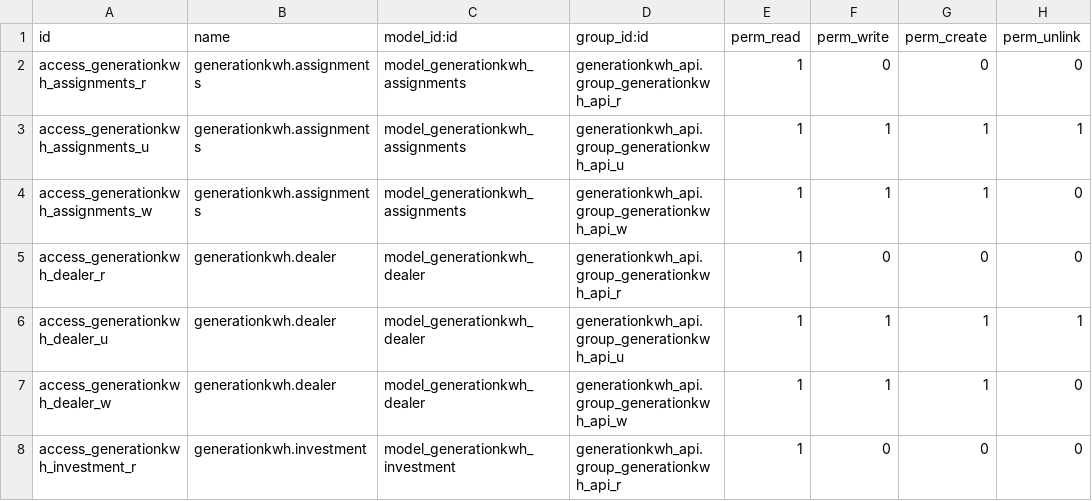
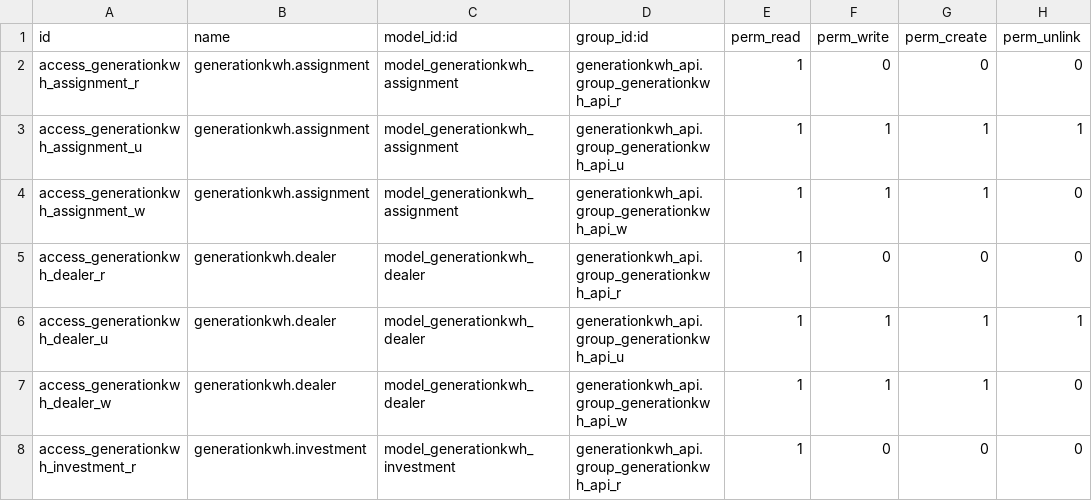
Before and after one commit to Som-Energia/somenergia-generationkwh, a CSV file: generationkwh_api/security/ir.model.access.csv, drawn as a sheet; only a part is shown.

Commit message:
model Assignments -> Assignment

```diff
--- a/generationkwh_api/security/ir.model.access.csv
+++ b/generationkwh_api/security/ir.model.access.csv
@@ -1,5 +1,5 @@
 id,name,model_id:id,group_id:id,perm_read,perm_write,perm_create,perm_unlink
-"access_generationkwh_assignments_r","generationkwh.assignments","model_generationkwh_assignments","generationkwh_api.group_generationkwh_api_r",1,0,0,0
-"access_generationkwh_assignments_u","generationkwh.assignments","model_generationkwh_assignments","generationkwh_api.group_generationkwh_api_u",1,1,1,1
-"access_generationkwh_assignments_w","generationkwh.assignments","model_generationkwh_assignments","generationkwh_api.group_generationkwh_api_w",1,1,1,0
+"access_generationkwh_assignment_r","generationkwh.assignment","model_generationkwh_assignment","generationkwh_api.group_generationkwh_api_r",1,0,0,0
+"access_generationkwh_assignment_u","generationkwh.assignment","model_generationkwh_assignment","generationkwh_api.group_generationkwh_api_u",1,1,1,1
+"access_generationkwh_assignment_w","generationkwh.assignment","model_generationkwh_assignment","generationkwh_api.group_generationkwh_api_w",1,1,1,0
 "access_generationkwh_dealer_r","generationkwh.dealer","model_generationkwh_dealer","generationkwh_api.group_generationkwh_api_r",1,0,0,0
```
Also changed, not shown: 2 other files.
